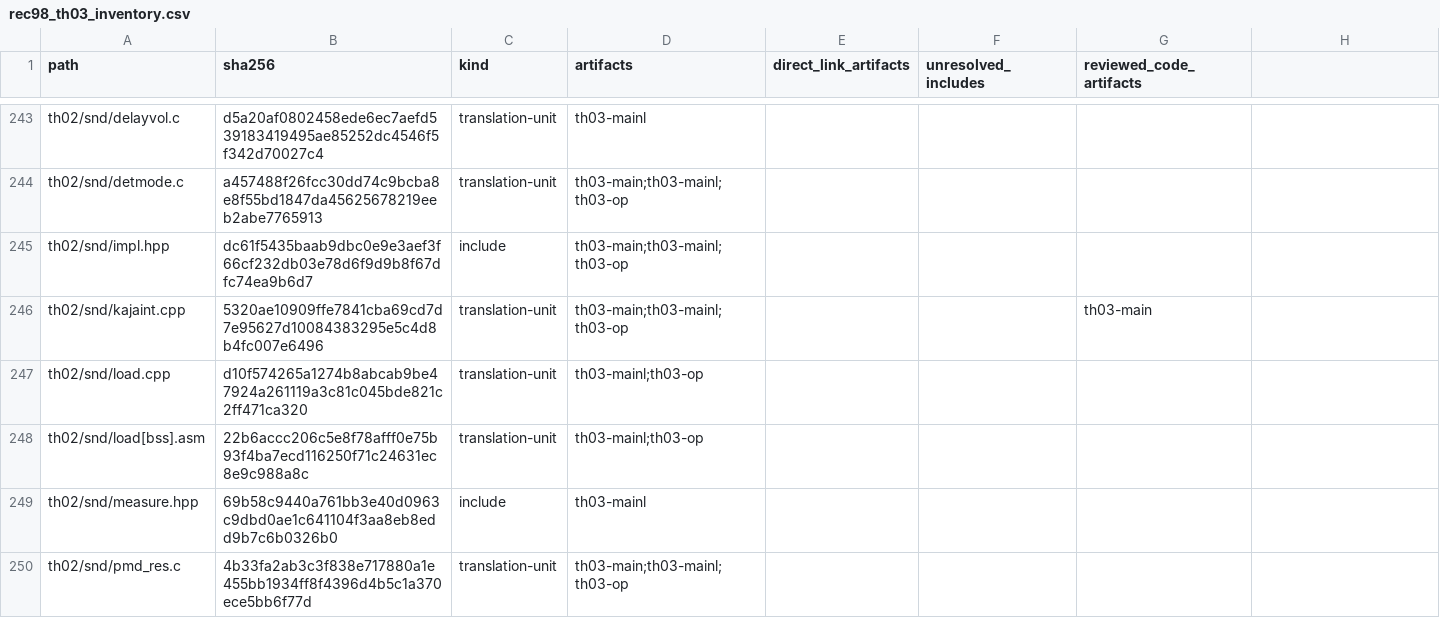
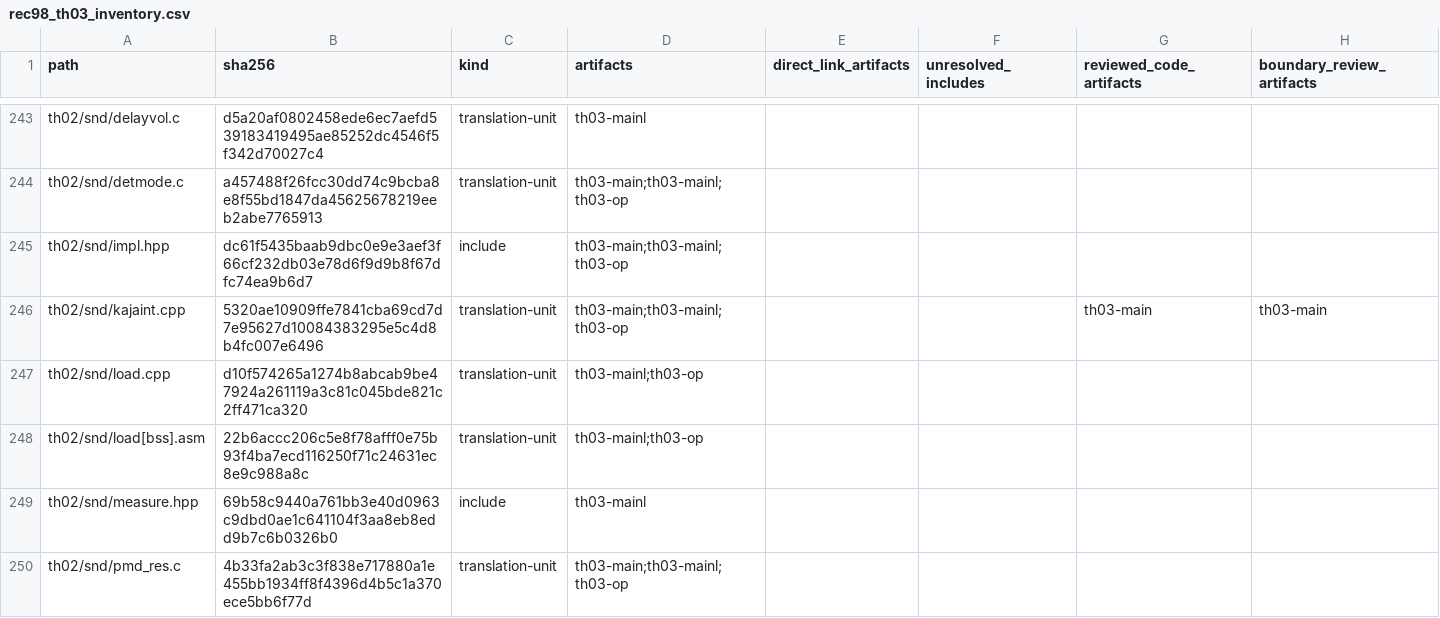
Before and after one commit to N0zoM1z0/th03, a CSV file: config/rec98_th03_inventory.csv, drawn as a sheet; only a part is shown, gaps mark what is left out; the diff covers the shown part only.

```diff
--- a/config/rec98_th03_inventory.csv
+++ b/config/rec98_th03_inventory.csv
@@ -1 +1 @@
-path,sha256,kind,artifacts,direct_link_artifacts,unresolved_includes,reviewed_code_artifacts
+path,sha256,kind,artifacts,direct_link_artifacts,unresolved_includes,reviewed_code_artifacts,boundary_review_artifacts
@@ -246 +246 @@ th02/snd/impl.hpp,dc61f5435baab9dbc0e9e3aef3f66cf232db03e78d6f9d9b8f67dfc74ea9b6
-th02/snd/kajaint.cpp,5320ae10909ffe7841cba69cd7d7e95627d10084383295e5c4d8b4fc007e6496,translation-unit,th03-main;th03-mainl;th03-op,,,th03-main
+th02/snd/kajaint.cpp,5320ae10909ffe7841cba69cd7d7e95627d10084383295e5c4d8b4fc007e6496,translation-unit,th03-main;th03-mainl;th03-op,,,th03-main,th03-main
```
Also changed, not shown: 26 edited cells elsewhere in this file, config/rec98_th03_reviews.csv, config/units.csv, 31 other files.
